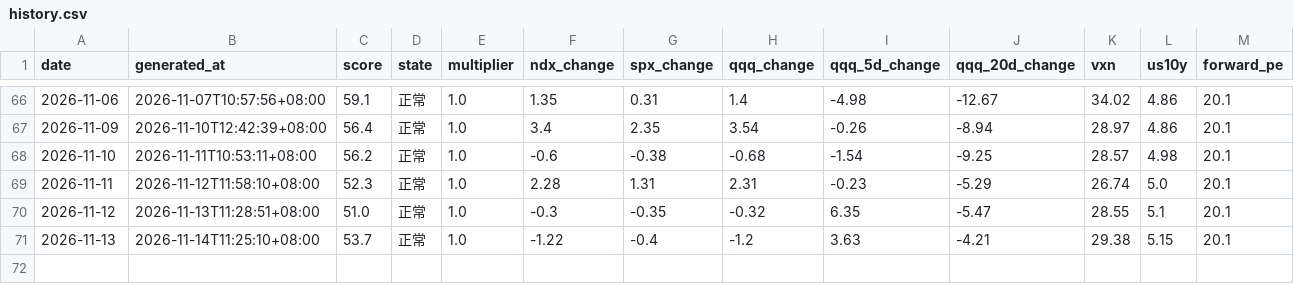
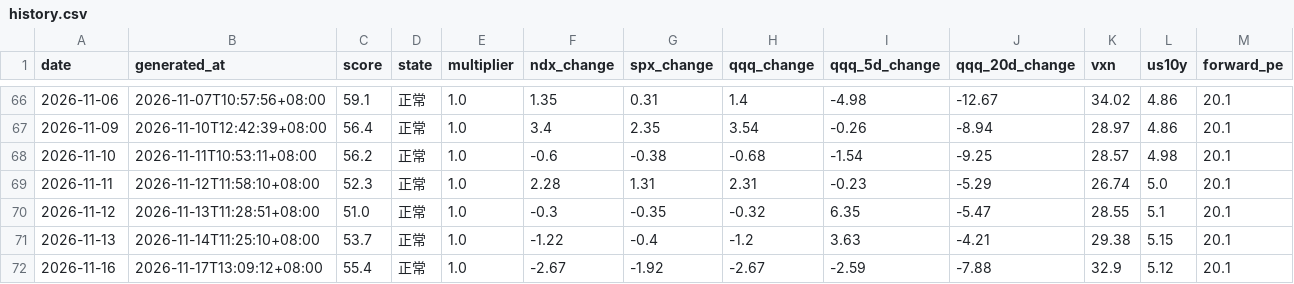
Before and after one commit to imvictorma/market-pulse, a CSV file: data/history.csv, drawn as a sheet; only a part is shown, gaps mark what is left out; rows hold the shown columns only; the diff names each change by its address in the sheet, - before the commit and + after, or states it on an @@ line.

```diff
--- a/data/history.csv
+++ b/data/history.csv
+row 72: 2026-11-16 | 2026-11-17T13:09:12+08:00 | 55.4 | 正常 | 1.0 | -2.67 | -1.92 | -2.67 | -2.59 | -7.88 | 32.9 | 5.12 | 20.1
```
Also changed, not shown: 2 other files.
